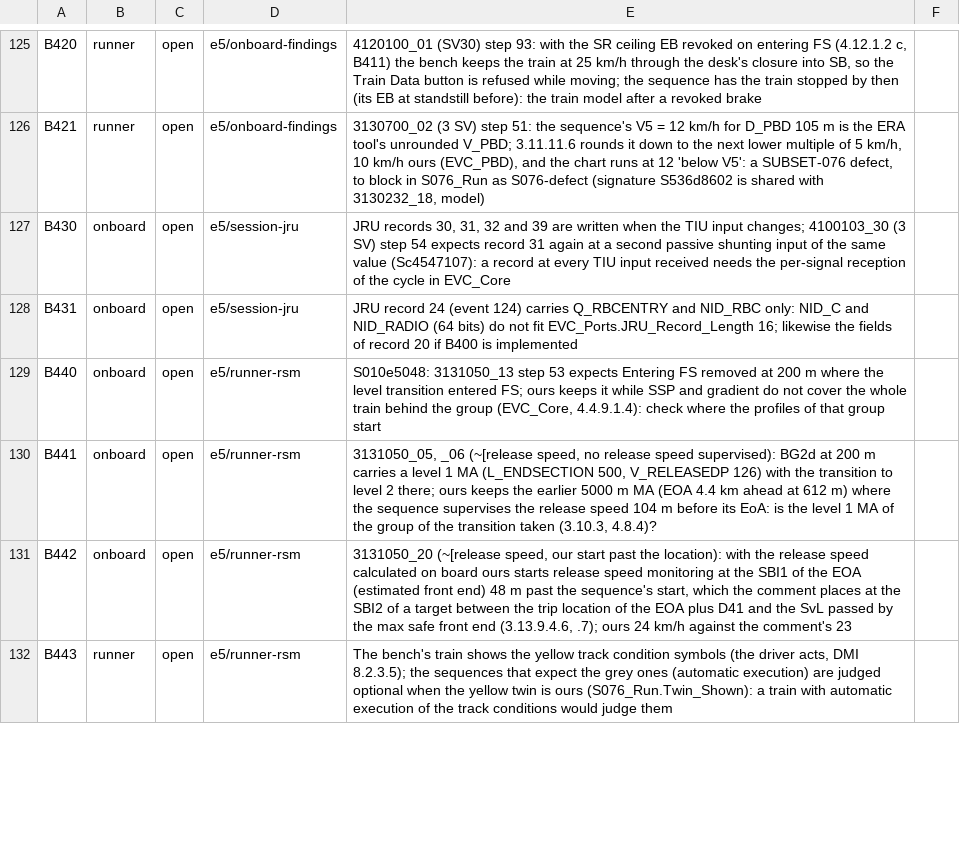
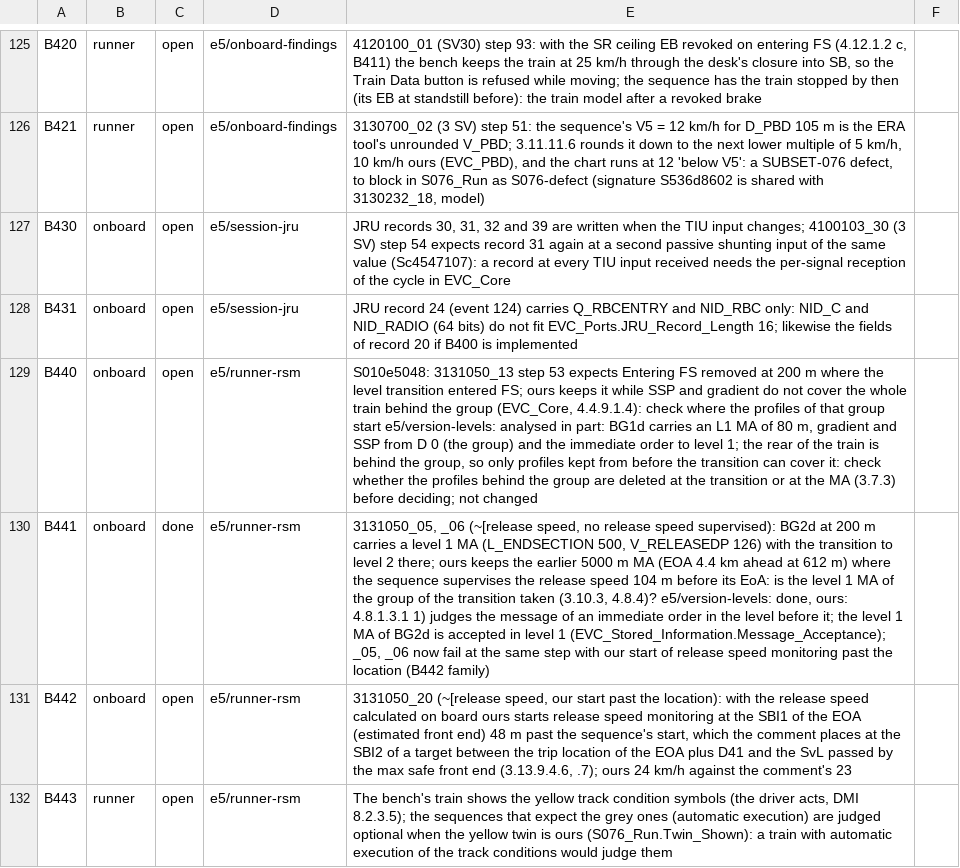
Before and after one commit to milanredele/etcs-dmi, a CSV file: doc/BACKLOG.csv, drawn as a sheet; only a part is shown, gaps mark what is left out; the diff covers the shown part only; the diff names each change by its address in the sheet, - before the commit and + after, or states it on an @@ line.

```diff
--- a/doc/BACKLOG.csv
+++ b/doc/BACKLOG.csv
-E129: …group start
+E129: …group start e5/version-levels: analysed in part: BG1d carries an L1 MA of 80 m, gradient and SSP from D 0 (the group) and the immediate order to level 1; the rear of the train is behind the group, so only profiles kept from before the transition can cover it: check whether the profiles behind the group are deleted at the transition or at the MA (3.7.3) before deciding; not changed
-C130: open
+C130: done
-E130: …(3.10.3, 4.8.4)?
+E130: …(3.10.3, 4.8.4)? e5/version-levels: done, ours: 4.8.1.3.1 1) judges the message of an immediate order in the level before it; the level 1 MA of BG2d is accepted in level 1 (EVC_Stored_Information.Message_Acceptance); _05, _06 now fail at the same step with our start of release speed monitoring past the location (B442 family)
```
Also changed, not shown: 3 edited cells elsewhere in this file, 3 other files.
